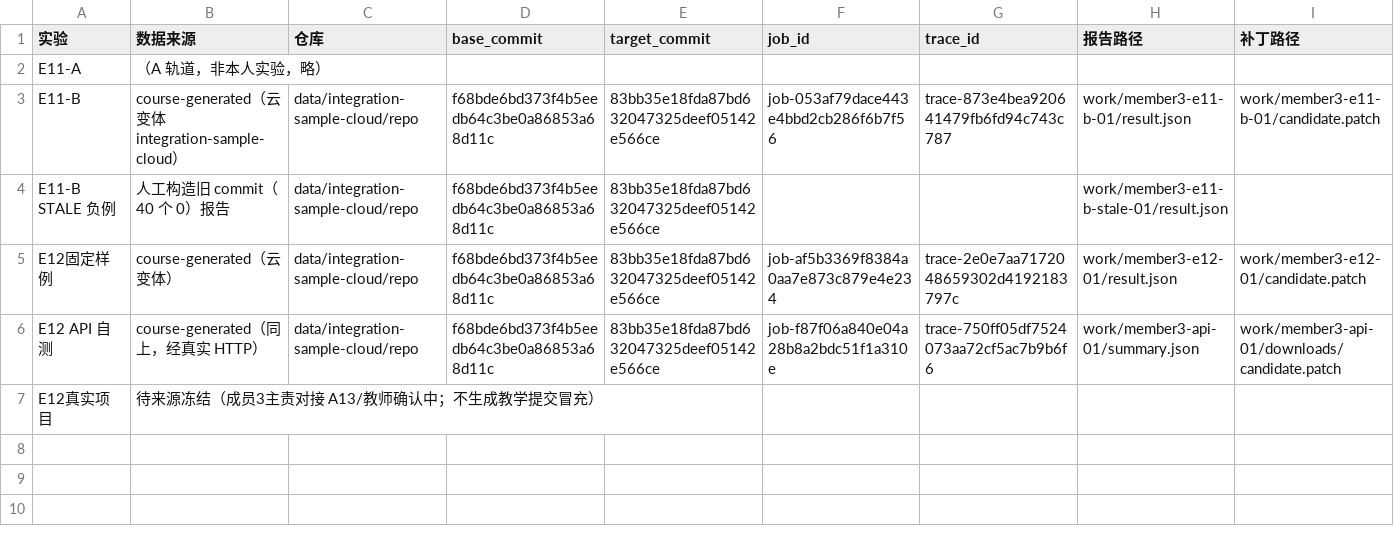
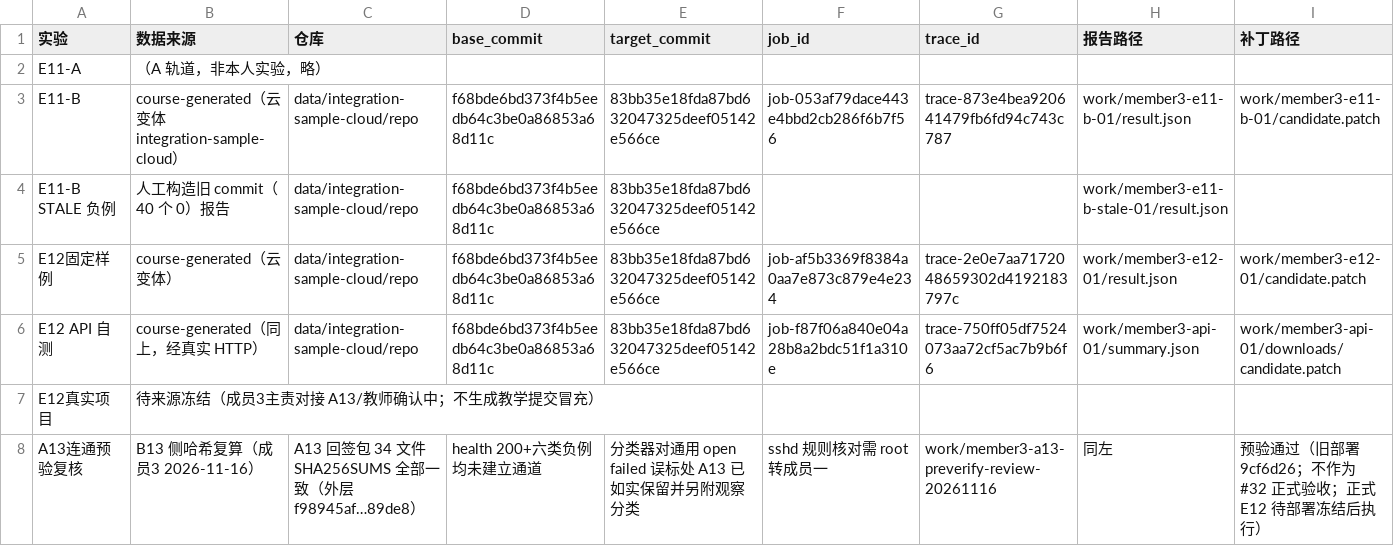
Before and after one commit to ma058/2026-Devops-B13, a CSV file: docs/students/241880115/e11-e12/数据与联调记录.csv, drawn as a sheet; only a part is shown; rows hold the shown columns only; the diff names each change by its address in the sheet, - before the commit and + after, or states it on an @@ line.

Commit message:
docs(e11-e12): record A13 preverification review in checklist and data list

```diff
--- a/docs/students/241880115/e11-e12/数据与联调记录.csv
+++ b/docs/students/241880115/e11-e12/数据与联调记录.csv
+row 8: A13连通预验复核 | B13 侧哈希复算（成员3 2026-11-16） | A13 回签包 34 文件 SHA256SUMS 全部一致（外层 f98945af…89de8） | health 200+六类负例均未建立通道 | 分类器对通用 open failed 误标处 A13 已如实保留并另附观察分类 | sshd 规则核对需 root 转成员一 | work/member3-a13-preverify-review-20261116 | 同左 | 预验通过（旧部署 9cf6d26；不作为 #32 正式验收；正式 E12 待部署冻结后执行）
```
Also changed, not shown: 1 other file.
